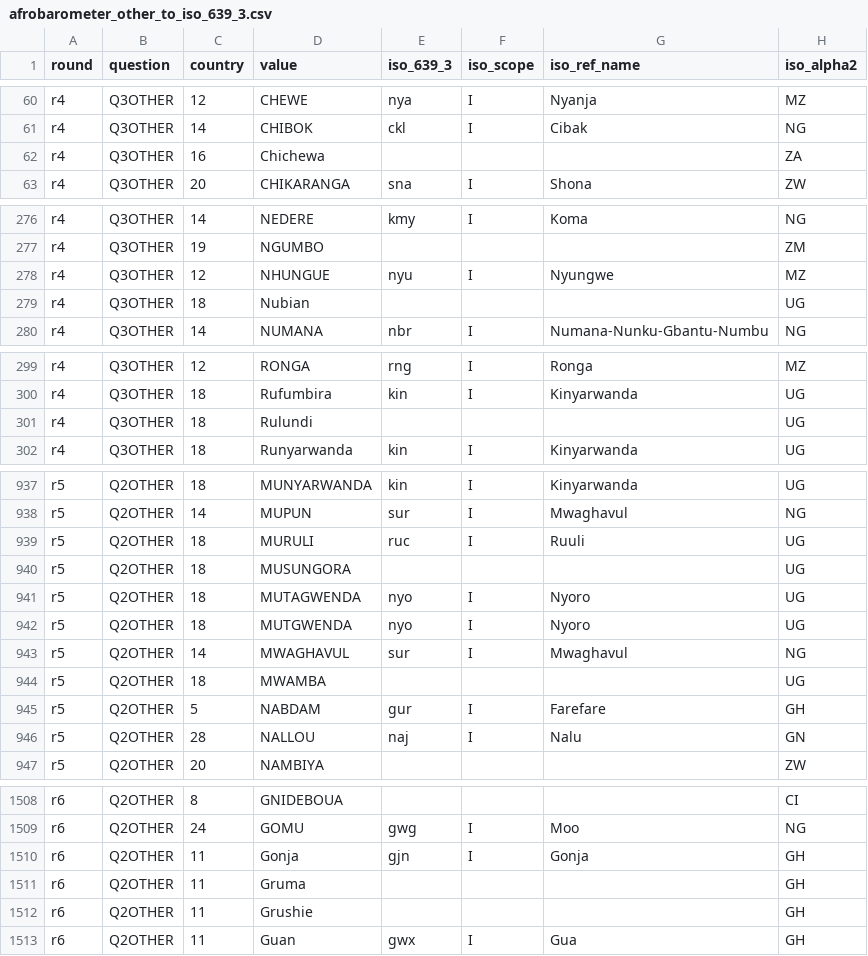
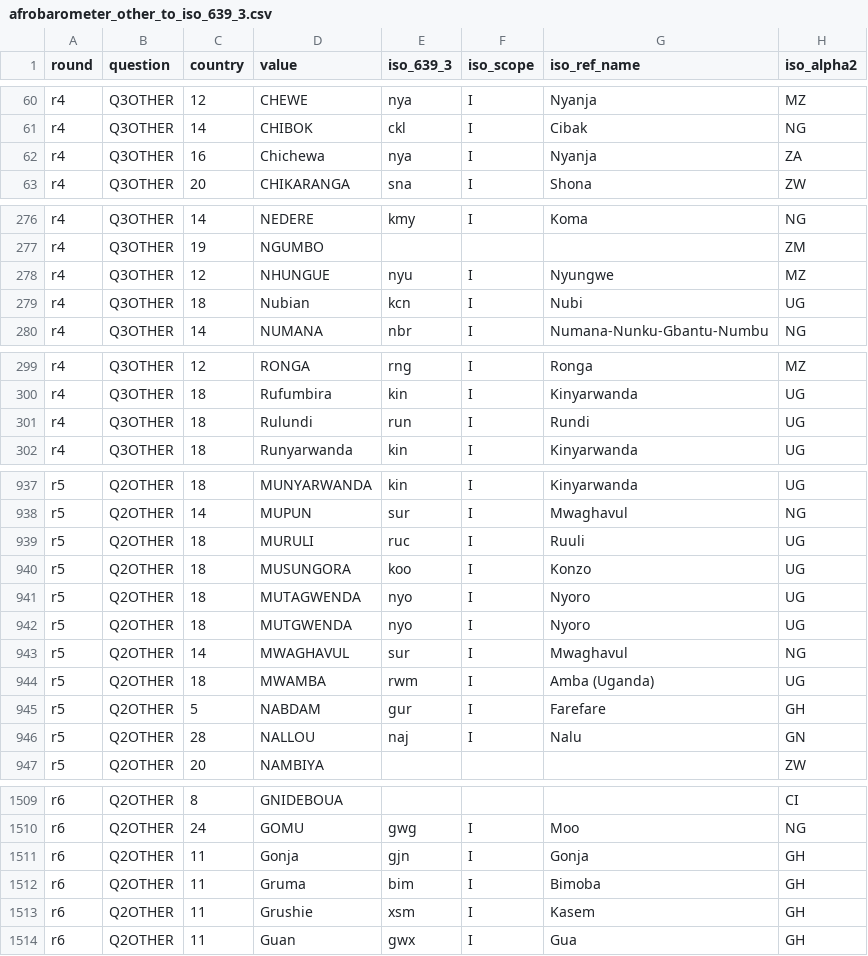
Before and after one commit to jrnold/afrobarometer-languages, a CSV file: data/afrobarometer_other_to_iso_639_3.csv, drawn as a sheet; only a part is shown, gaps mark what is left out; the diff covers the shown part only.

```diff
--- a/data/afrobarometer_other_to_iso_639_3.csv
+++ b/data/afrobarometer_other_to_iso_639_3.csv
@@ -61,3 +61,3 @@ r4,Q3OTHER,12,CHEWE,nya,I,Nyanja,MZ
 r4,Q3OTHER,14,CHIBOK,ckl,I,Cibak,NG
-r4,Q3OTHER,16,Chichewa,,,,ZA
+r4,Q3OTHER,16,Chichewa,nya,I,Nyanja,ZA
 r4,Q3OTHER,20,CHIKARANGA,sna,I,Shona,ZW
@@ -278,3 +278,3 @@ r4,Q3OTHER,19,NGUMBO,,,,ZM
 r4,Q3OTHER,12,NHUNGUE,nyu,I,Nyungwe,MZ
-r4,Q3OTHER,18,Nubian,,,,UG
+r4,Q3OTHER,18,Nubian,kcn,I,Nubi,UG
 r4,Q3OTHER,14,NUMANA,nbr,I,Numana-Nunku-Gbantu-Numbu,NG
@@ -300,3 +300,3 @@ r4,Q3OTHER,12,RONGA,rng,I,Ronga,MZ
 r4,Q3OTHER,18,Rufumbira,kin,I,Kinyarwanda,UG
-r4,Q3OTHER,18,Rulundi,,,,UG
+r4,Q3OTHER,18,Rulundi,run,I,Rundi,UG
 r4,Q3OTHER,18,Runyarwanda,kin,I,Kinyarwanda,UG
@@ -939,3 +939,3 @@ r5,Q2OTHER,14,MUPUN,sur,I,Mwaghavul,NG
 r5,Q2OTHER,18,MURULI,ruc,I,Ruuli,UG
-r5,Q2OTHER,18,MUSUNGORA,,,,UG
+r5,Q2OTHER,18,MUSUNGORA,koo,I,Konzo,UG
 r5,Q2OTHER,18,MUTAGWENDA,nyo,I,Nyoro,UG
@@ -943,3 +943,3 @@ r5,Q2OTHER,18,MUTGWENDA,nyo,I,Nyoro,UG
 r5,Q2OTHER,14,MWAGHAVUL,sur,I,Mwaghavul,NG
-r5,Q2OTHER,18,MWAMBA,,,,UG
+r5,Q2OTHER,18,MWAMBA,rwm,I,Amba (Uganda),UG
 r5,Q2OTHER,5,NABDAM,gur,I,Farefare,GH
@@ -1510,4 +1511,4 @@ r6,Q2OTHER,24,GOMU,gwg,I,Moo,NG
 r6,Q2OTHER,11,Gonja,gjn,I,Gonja,GH
-r6,Q2OTHER,11,Gruma,,,,GH
-r6,Q2OTHER,11,Grushie,,,,GH
+r6,Q2OTHER,11,Gruma,bim,I,Bimoba,GH
+r6,Q2OTHER,11,Grushie,xsm,I,Kasem,GH
 r6,Q2OTHER,11,Guan,gwx,I,Gua,GH
```
Also changed, not shown: 1 added row and 57 edited cells elsewhere in this file, 22 other files.
